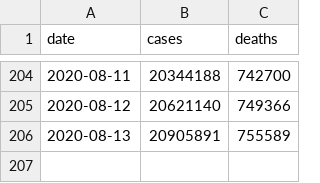
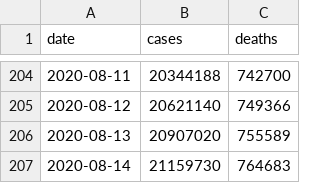
Before and after one commit to covid-open-data/xform-casecount-jhu, a CSV file: output/global.csv, drawn as a sheet; only a part is shown, gaps mark what is left out.

```diff
--- a/output/global.csv
+++ b/output/global.csv
@@ -205,2 +205,3 @@ date,cases,deaths
 2020-08-12,20621140,749366
-2020-08-13,20905891,755589
+2020-08-13,20907020,755589
+2020-08-14,21159730,764683
```
Also changed, not shown: output/admin0/all.csv, output/continents.csv, 1 other file.
